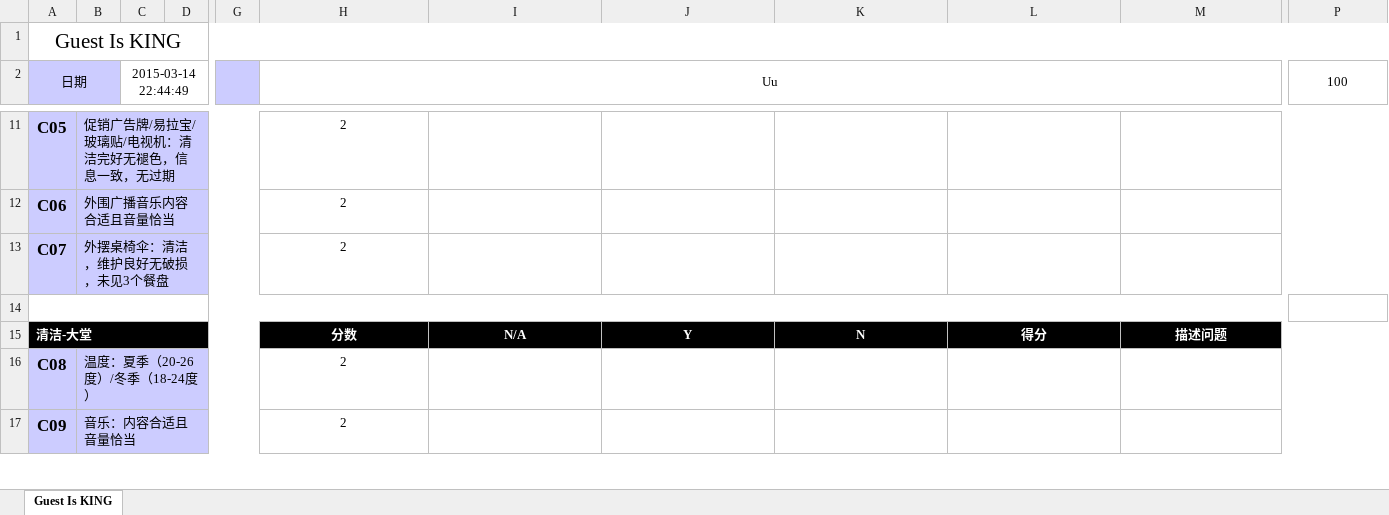
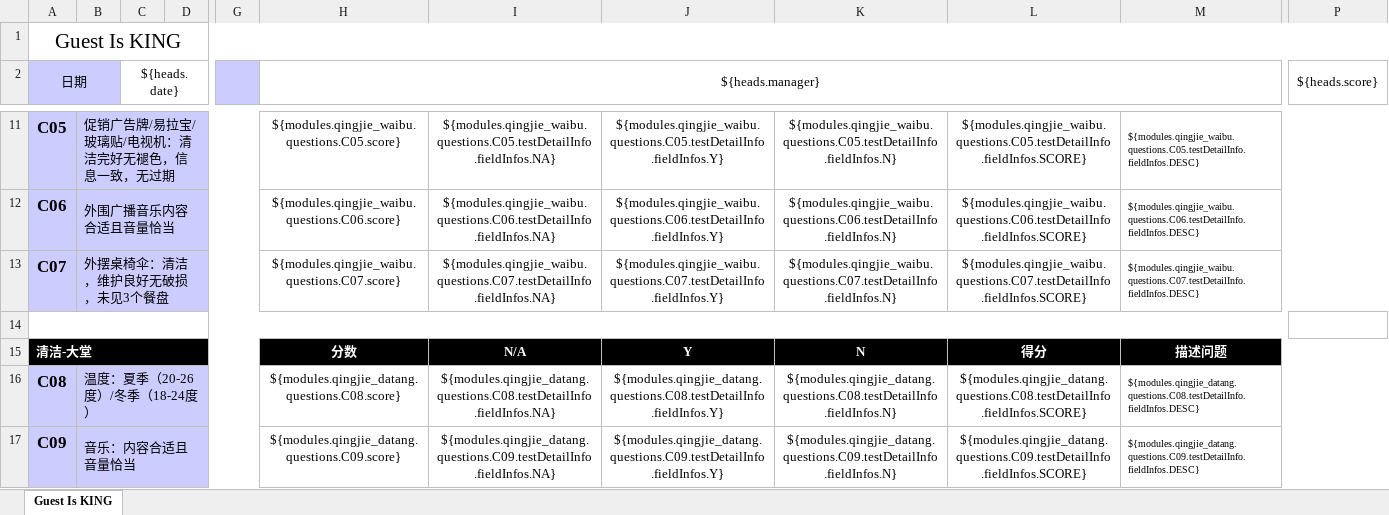
Before and after one commit to worldup/hanbaowang, an Excel workbook: source/burgerKing/src/main/resources/template/Guest Is King.xlsx, sheet Guest Is KING, drawn as a sheet; only a part is shown, gaps mark what is left out; values as stored, in another font and other column widths than the file's, no borders; charts and pictures not drawn; the diff covers the shown part only; the diff names each change by its address in the sheet, - before the commit and + after, or states it on an @@ line.

```diff
--- a/source/burgerKing/src/main/resources/template/Guest Is King.xlsx (sheet Guest Is KING)
+++ b/source/burgerKing/src/main/resources/template/Guest Is King.xlsx (sheet Guest Is KING)
-C2: 2015-03-14 22:44:49
+C2: ${heads.date}
-H2: Uu
+H2: ${heads.manager}
-P2: 100
+P2: ${heads.score}
-H11 (${heads.manager}): 2
+H11 (${heads.manager}): ${modules.qingjie_waibu.questions.C05.score}
-I11: (empty)
+I11: ${modules.qingjie_waibu.questions.C05.testDetailInfo.fieldInfos.NA}
-J11: (empty)
+J11: ${modules.qingjie_waibu.questions.C05.testDetailInfo.fieldInfos.Y}
-K11: (empty)
+K11: ${modules.qingjie_waibu.questions.C05.testDetailInfo.fieldInfos.N}
-L11: (empty)
+L11: ${modules.qingjie_waibu.questions.C05.testDetailInfo.fieldInfos.SCORE}
-M11: (empty)
+M11: ${modules.qingjie_waibu.questions.C05.testDetailInfo.fieldInfos.DESC}
-H12 (${heads.manager}): 2
+H12 (${heads.manager}): ${modules.qingjie_waibu.questions.C06.score}
-I12: (empty)
+I12: ${modules.qingjie_waibu.questions.C06.testDetailInfo.fieldInfos.NA}
-J12: (empty)
+J12: ${modules.qingjie_waibu.questions.C06.testDetailInfo.fieldInfos.Y}
-K12: (empty)
+K12: ${modules.qingjie_waibu.questions.C06.testDetailInfo.fieldInfos.N}
-L12: (empty)
+L12: ${modules.qingjie_waibu.questions.C06.testDetailInfo.fieldInfos.SCORE}
-M12: (empty)
+M12: ${modules.qingjie_waibu.questions.C06.testDetailInfo.fieldInfos.DESC}
-H13 (${heads.manager}): 2
+H13 (${heads.manager}): ${modules.qingjie_waibu.questions.C07.score}
-I13: (empty)
+I13: ${modules.qingjie_waibu.questions.C07.testDetailInfo.fieldInfos.NA}
-J13: (empty)
+J13: ${modules.qingjie_waibu.questions.C07.testDetailInfo.fieldInfos.Y}
-K13: (empty)
+K13: ${modules.qingjie_waibu.questions.C07.testDetailInfo.fieldInfos.N}
-L13: (empty)
+L13: ${modules.qingjie_waibu.questions.C07.testDetailInfo.fieldInfos.SCORE}
-M13: (empty)
+M13: ${modules.qingjie_waibu.questions.C07.testDetailInfo.fieldInfos.DESC}
-H16 (${heads.manager}): 2
+H16 (${heads.manager}): ${modules.qingjie_datang.questions.C08.score}
-I16: (empty)
+I16: ${modules.qingjie_datang.questions.C08.testDetailInfo.fieldInfos.NA}
-J16: (empty)
+J16: ${modules.qingjie_datang.questions.C08.testDetailInfo.fieldInfos.Y}
-K16: (empty)
+K16: ${modules.qingjie_datang.questions.C08.testDetailInfo.fieldInfos.N}
-L16: (empty)
+L16: ${modules.qingjie_datang.questions.C08.testDetailInfo.fieldInfos.SCORE}
-M16: (empty)
+M16: ${modules.qingjie_datang.questions.C08.testDetailInfo.fieldInfos.DESC}
-H17 (${heads.manager}): 2
+H17 (${heads.manager}): ${modules.qingjie_datang.questions.C09.score}
-I17: (empty)
+I17: ${modules.qingjie_datang.questions.C09.testDetailInfo.fieldInfos.NA}
-J17: (empty)
+J17: ${modules.qingjie_datang.questions.C09.testDetailInfo.fieldInfos.Y}
-K17: (empty)
+K17: ${modules.qingjie_datang.questions.C09.testDetailInfo.fieldInfos.N}
-L17: (empty)
+L17: ${modules.qingjie_datang.questions.C09.testDetailInfo.fieldInfos.SCORE}
-M17: (empty)
+M17: ${modules.qingjie_datang.questions.C09.testDetailInfo.fieldInfos.DESC}
```
Also changed, not shown: 335 edited cells and cell formats elsewhere in this sheet, 5 other files.
